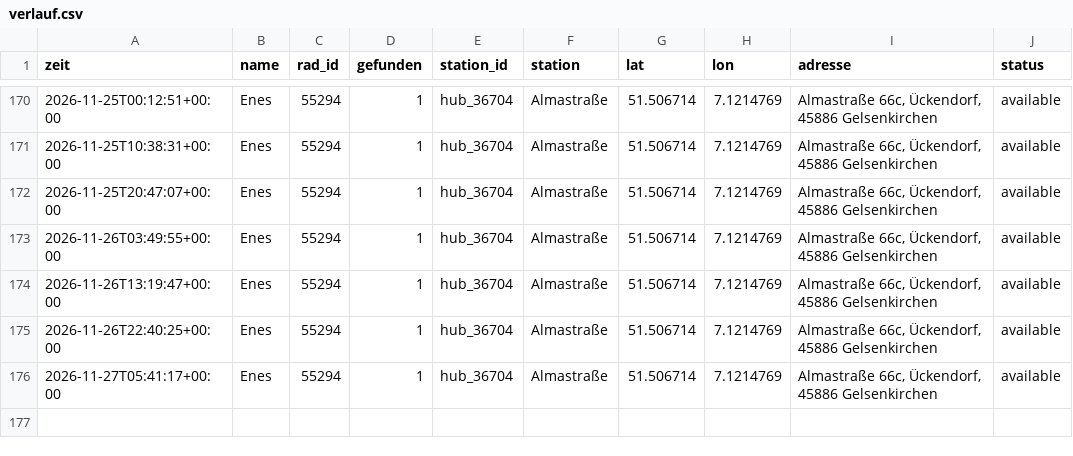
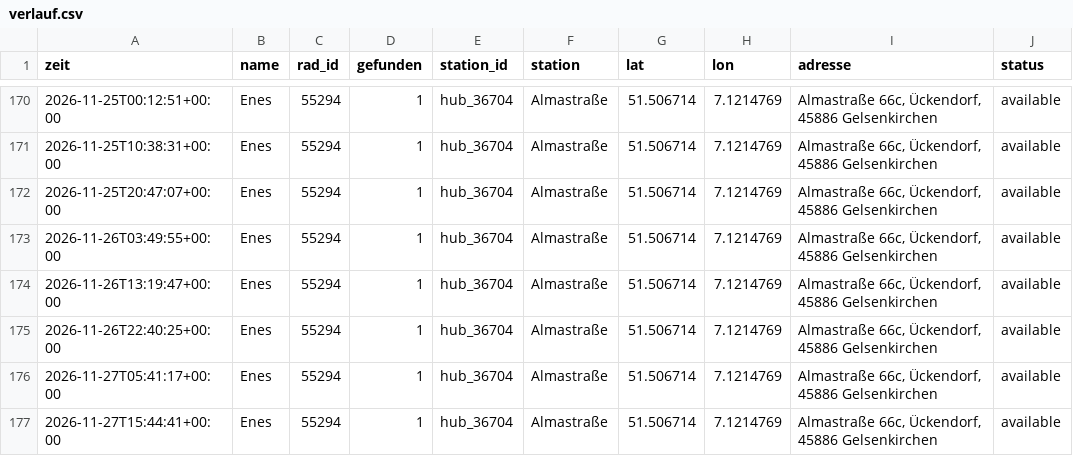
Before and after one commit to raphaelwelsow/woIstEnes, a CSV file: data/verlauf.csv, drawn as a sheet; only a part is shown, gaps mark what is left out.

```diff
--- a/data/verlauf.csv
+++ b/data/verlauf.csv
@@ -176 +176,2 @@ zeit,name,rad_id,gefunden,station_id,station,lat,lon,adresse,status
 2026-11-27T05:41:17+00:00,Enes,55294,1,hub_36704,Almastraße,51.506714,7.1214769,"Almastraße 66c, Ückendorf, 45886 Gelsenkirchen",available
+2026-11-27T15:44:41+00:00,Enes,55294,1,hub_36704,Almastraße,51.506714,7.1214769,"Almastraße 66c, Ückendorf, 45886 Gelsenkirchen",available
```
